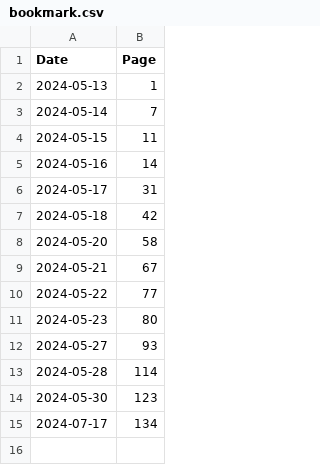
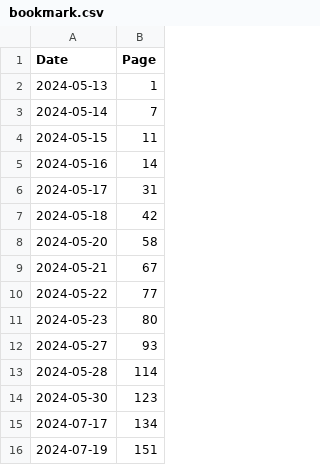
Before and after one commit to loganwatchorn/notes-pmpp, a CSV file: bookmark.csv, drawn as a sheet; the diff names each change by its address in the sheet, - before the commit and + after, or states it on an @@ line.

```diff
--- a/bookmark.csv
+++ b/bookmark.csv
+row 16: 2024-07-19 | 151
```
Also changed, not shown: 2 other files.
